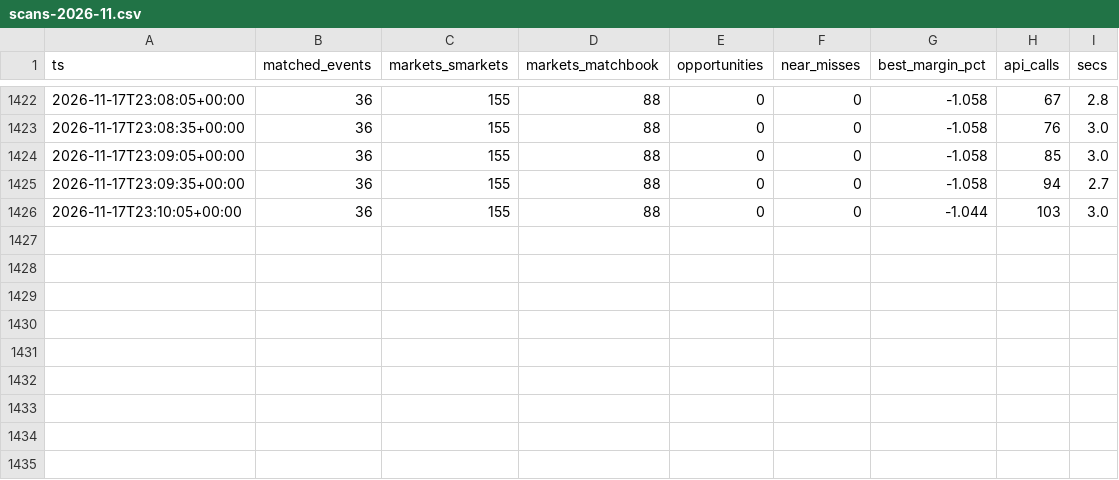
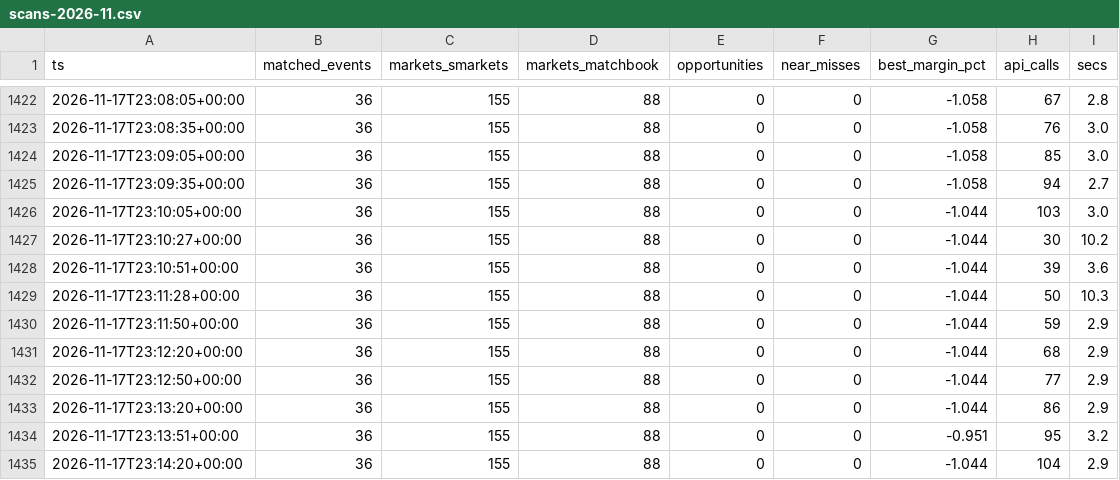
Before and after one commit to scriptmunkee/exchange-arb-scanner, a CSV file: data/scans-2026-11.csv, drawn as a sheet; only a part is shown, gaps mark what is left out; the diff names each change by its address in the sheet, - before the commit and + after, or states it on an @@ line.

Commit message:
scan 2026-11-17T23:14Z

```diff
--- a/data/scans-2026-11.csv
+++ b/data/scans-2026-11.csv
+row 1427: 2026-11-17T23:10:27+00:00 | 36 | 155 | 88 | 0 | 0 | -1.044 | 30 | 10.2
+row 1428: 2026-11-17T23:10:51+00:00 | 36 | 155 | 88 | 0 | 0 | -1.044 | 39 | 3.6
+row 1429: 2026-11-17T23:11:28+00:00 | 36 | 155 | 88 | 0 | 0 | -1.044 | 50 | 10.3
+row 1430: 2026-11-17T23:11:50+00:00 | 36 | 155 | 88 | 0 | 0 | -1.044 | 59 | 2.9
+row 1431: 2026-11-17T23:12:20+00:00 | 36 | 155 | 88 | 0 | 0 | -1.044 | 68 | 2.9
+row 1432: 2026-11-17T23:12:50+00:00 | 36 | 155 | 88 | 0 | 0 | -1.044 | 77 | 2.9
+row 1433: 2026-11-17T23:13:20+00:00 | 36 | 155 | 88 | 0 | 0 | -1.044 | 86 | 2.9
+row 1434: 2026-11-17T23:13:51+00:00 | 36 | 155 | 88 | 0 | 0 | -0.951 | 95 | 3.2
+row 1435: 2026-11-17T23:14:20+00:00 | 36 | 155 | 88 | 0 | 0 | -1.044 | 104 | 2.9
```
